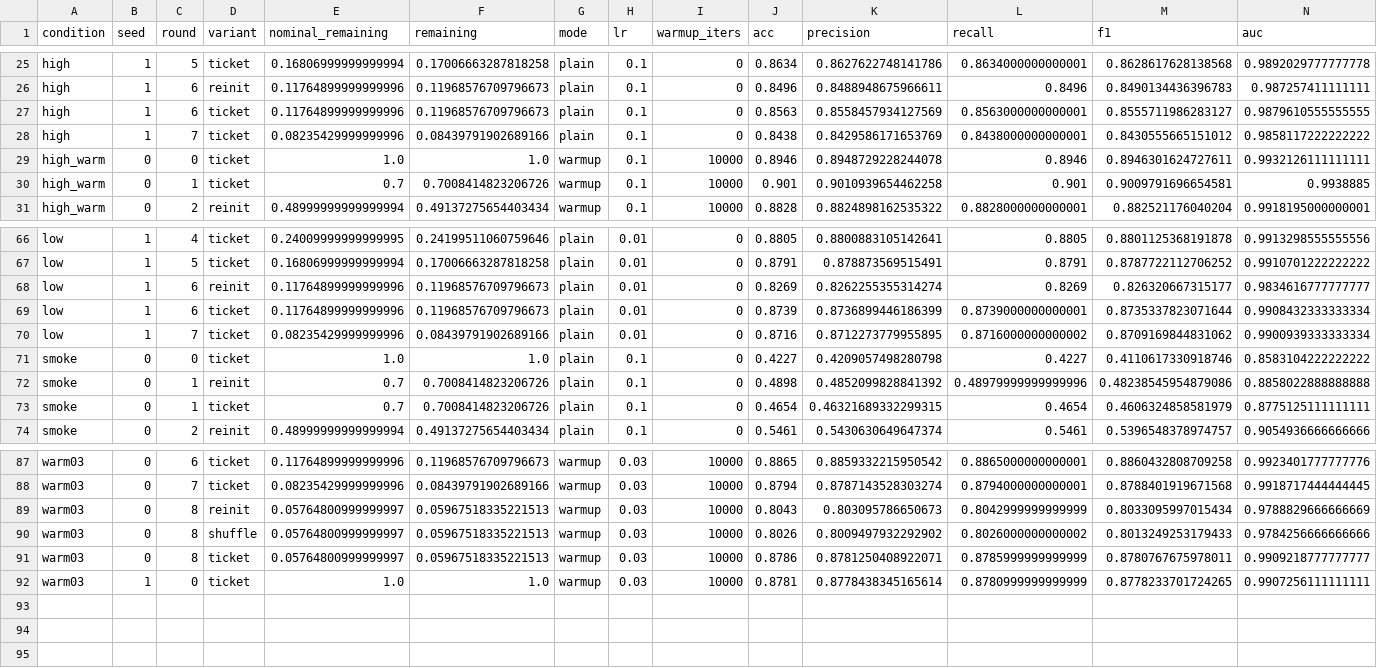
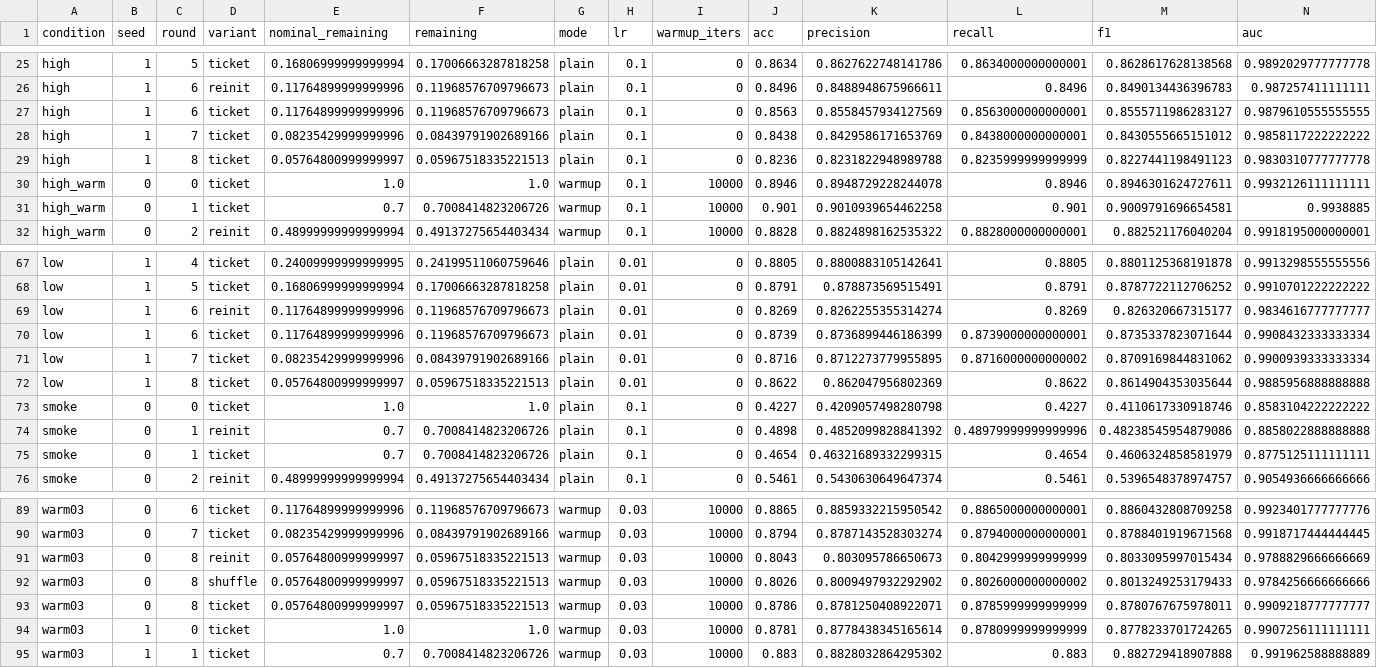
Before and after one commit to kneat2448/LTH-ML-final, a CSV file: results/summary.csv, drawn as a sheet; only a part is shown, gaps mark what is left out; rows hold the shown columns only; the diff names each change by its address in the sheet, - before the commit and + after, or states it on an @@ line.

```diff
--- a/results/summary.csv
+++ b/results/summary.csv
+row 29: high | 1 | 8 | ticket | 0.05764800999999997 | 0.05967518335221513 | plain | 0.1 | 0 | 0.8236 | 0.8231822948989788 | 0.8235999999999999 | 0.8227441198491123 | 0.9830310777777778
+row 72: low | 1 | 8 | ticket | 0.05764800999999997 | 0.05967518335221513 | plain | 0.01 | 0 | 0.8622 | 0.862047956802369 | 0.8622 | 0.8614904353035644 | 0.9885956888888888
+row 95: warm03 | 1 | 1 | ticket | 0.7 | 0.7008414823206726 | warmup | 0.03 | 10000 | 0.883 | 0.8828032864295302 | 0.883 | 0.882729418907888 | 0.991962588888889
```
Also changed, not shown: results/metrics_table.csv, results/ticket_advantage.csv, 7 other files.
